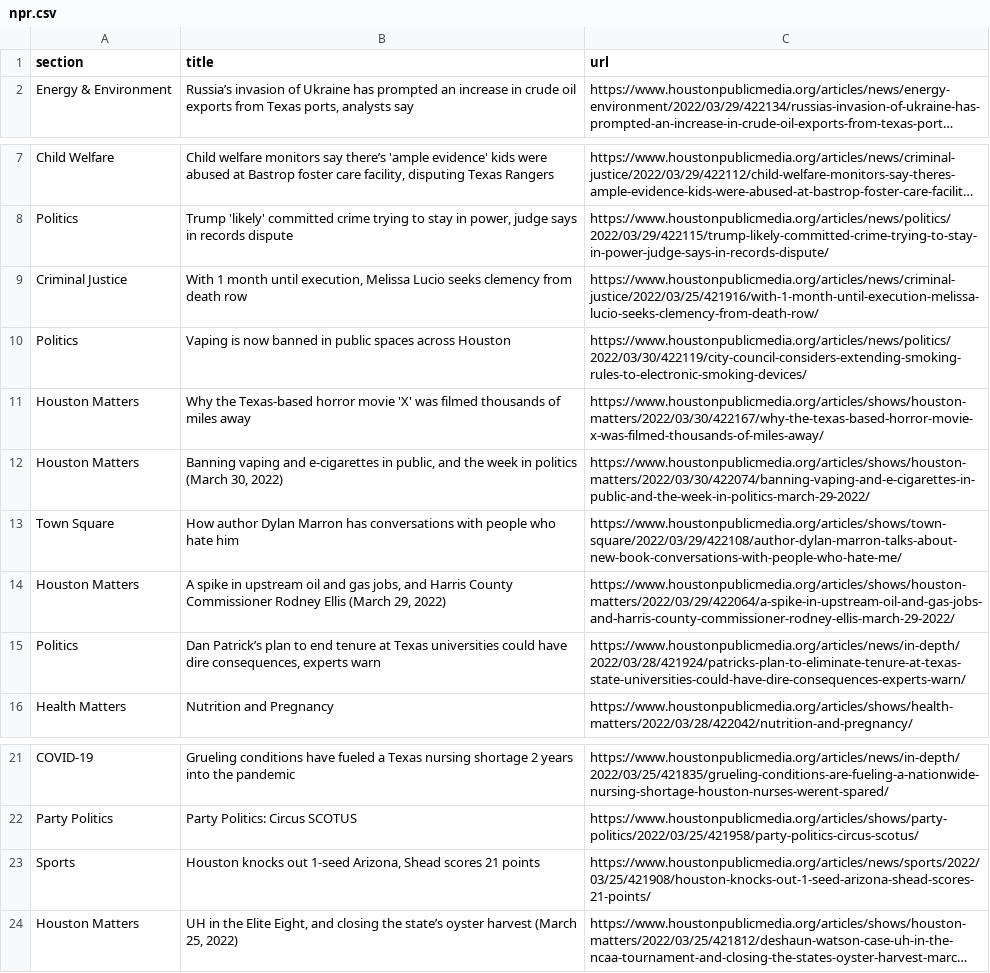
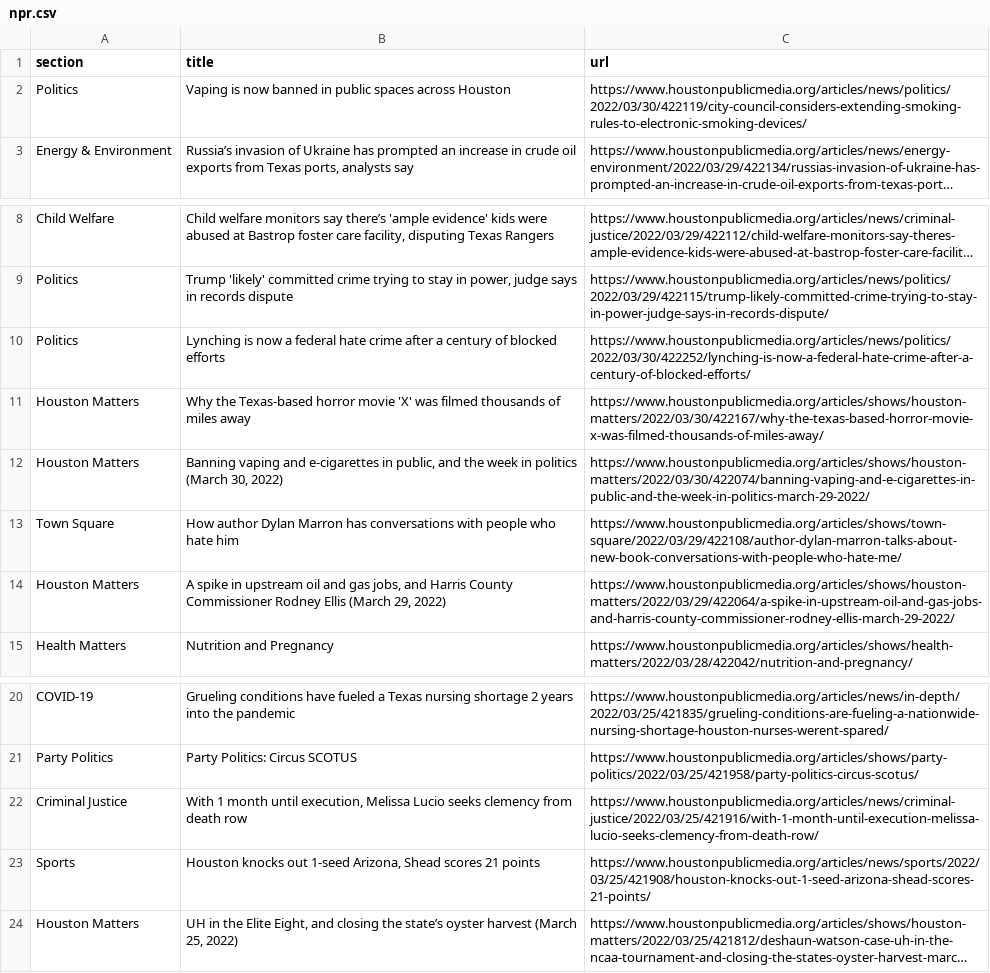
Before and after one commit to srjouppi/auto-scraper, a CSV file: npr.csv, drawn as a sheet; only a part is shown, gaps mark what is left out; long unchanged cells end in …; removed rows and columns are numbered as before the commit, all else as after; the diff names each change by its address in the sheet, - before the commit and + after, or states it on an @@ line.

```diff
--- a/npr.csv
+++ b/npr.csv
+row 2: Politics | Vaping is now banned in public spaces across Houston | https://www.houstonpublicmedia.org/articles/news/politics/2022/03/30/422119/city-council-considers-extending-smoking-rules-to-electronic-smoking-devices/
-B10 (title): Vaping is now banned in public spaces across Houston
+B10 (title): Lynching is now a federal hate crime after a century of blocked efforts
-C10 (url): https://www.houstonpublicmedia.org/articles/news/politics/2022/03/30/422119/city-council-considers-extending-smoking-rules-to-electronic-smoking-devices/
+C10 (url): https://www.houstonpublicmedia.org/articles/news/politics/2022/03/30/422252/lynching-is-now-a-federal-hate-crime-after-a-century-of-blocked-efforts/
-row 15: Politics | Dan Patrick’s plan to end tenure at Texas universities could have dire consequences, experts warn | https://www.houstonpublicmedia.org/articles/news/in-depth/2022/03/28/421924/patricks-plan-to-eliminate-tenure-at-texas-state-universities-could-have-dire-consequences-experts-warn/
@@ row 9 moved to row 22: Criminal Justice @@
```
